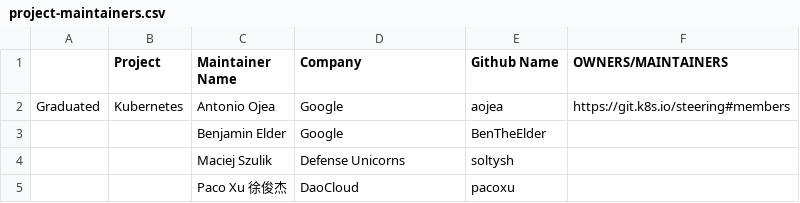
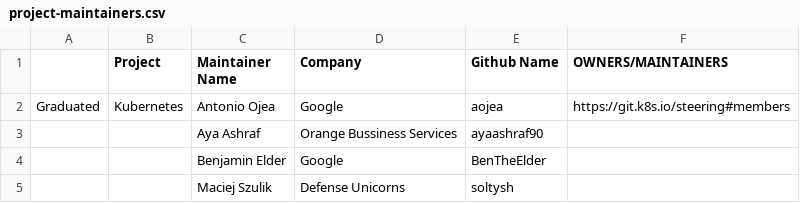
Before and after one commit to cncf/foundation, a CSV file: project-maintainers.csv, drawn as a sheet; only a part is shown; the shorter side is filled out with more unchanged rows; the diff names each change by its address in the sheet, - before the commit and + after, or states it on an @@ line.

Commit message:
Update project-maintainers.csv
Signed-off-by: ayaashraf90 <108239881+ayaashraf90@users.noreply.github.com>

```diff
--- a/project-maintainers.csv
+++ b/project-maintainers.csv
+row 3:  |  | Aya Ashraf | Orange Bussiness Services | ayaashraf90
```
